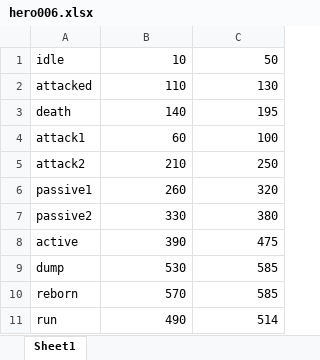
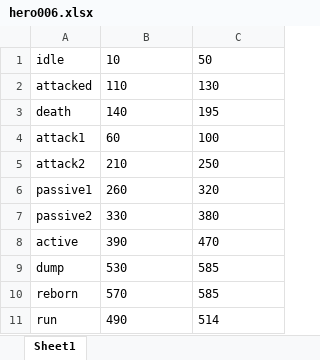
Before and after one commit to haoyuan336/ET-EUI, an Excel workbook: Unity/Assets/Res/Model/hero006/hero006.xlsx, sheet Sheet1, drawn as a sheet; values as stored, in another font and other column widths than the file's, no borders; the diff names each change by its address in the sheet, - before the commit and + after, or states it on an @@ line.

```diff
--- a/Unity/Assets/Res/Model/hero006/hero006.xlsx (sheet Sheet1)
+++ b/Unity/Assets/Res/Model/hero006/hero006.xlsx (sheet Sheet1)
-B1:C11 alignment: right
+B1:C11 alignment: left
-C8: 475
+C8: 470
```
Also changed, not shown: Excel/SkillConfig.xlsx, 20 other files.
